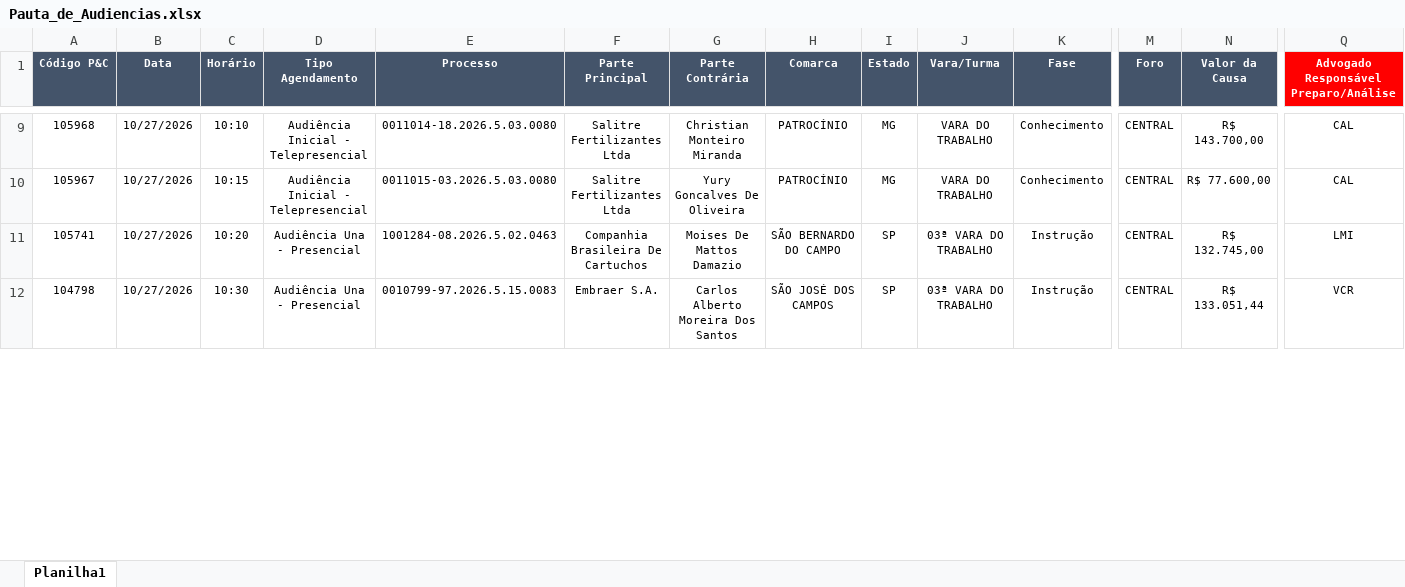
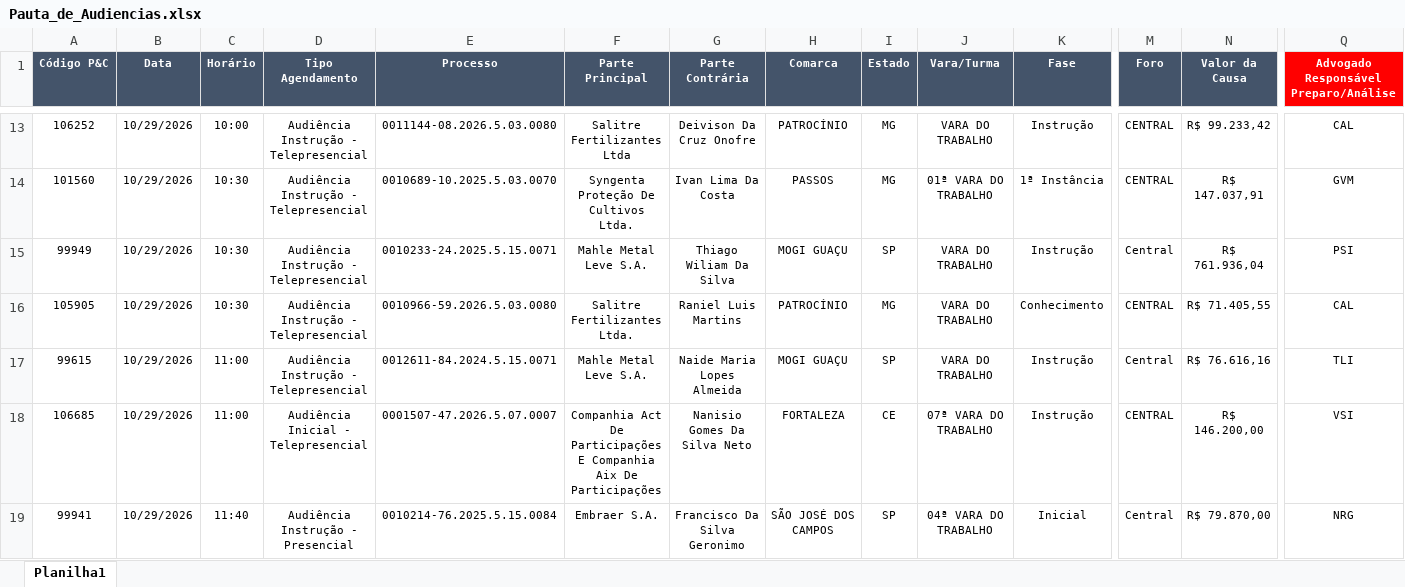
Before and after one commit to peixotoecury/dashboard-juridico, an Excel workbook: Pauta_de_Audiencias.xlsx, sheet Planilha1, drawn as a sheet; only a part is shown, gaps mark what is left out; values as stored, in another font and other column widths than the file's, no borders; removed rows and columns are numbered as before the commit, all else as after; rows hold the shown columns only; the diff covers the shown part only; the diff names each change by its address in the sheet, - before the commit and + after, or states it on an @@ line.

Commit message:
Audiências: sync 2026-10-29 — Pauta de Audiências.xlsx

```diff
--- a/Pauta_de_Audiencias.xlsx (sheet Planilha1)
+++ b/Pauta_de_Audiencias.xlsx (sheet Planilha1)
-A13 (Código P&C): 105968
+A13 (Código P&C): 106252
-B13 (Data): 10/27/2026
+B13 (Data): 10/29/2026
-C13 (Horário): 10:10
+C13 (Horário): 10:00
-D13 (Tipo Agendamento): Audiência Inicial - Telepresencial
+D13 (Tipo Agendamento): Audiência Instrução - Telepresencial
-E13 (Processo): 0011014-18.2026.5.03.0080
+E13 (Processo): 0011144-08.2026.5.03.0080
-G13 (Parte Contrária): Christian Monteiro Miranda
+G13 (Parte Contrária): Deivison Da Cruz Onofre
-K13 (Fase): Conhecimento
+K13 (Fase): Instrução
-N13 (Valor da Causa): R$ 143.700,00
+N13 (Valor da Causa): R$ 99.233,42
+row 14: 101560 | 10/29/2026 | 10:30 | Audiência Instrução - Telepresencial | 0010689-10.2025.5.03.0070 | Syngenta Proteção De Cultivos Ltda. | Ivan Lima Da Costa | PASSOS | MG | 01ª VARA DO TRABALHO | 1ª Instância | CENTRAL | R$ 147.037,91 | GVM
+row 15: 99949 | 10/29/2026 | 10:30 | Audiência Instrução - Telepresencial | 0010233-24.2025.5.15.0071 | Mahle Metal Leve S.A. | Thiago Wiliam Da Silva | MOGI GUAÇU | SP | VARA DO TRABALHO | Instrução | Central | R$ 761.936,04 | PSI
-A16 (Código P&C): 105967
+A16 (Código P&C): 105905
-B16 (Data): 10/27/2026
+B16 (Data): 10/29/2026
-C16 (Horário): 10:15
+C16 (Horário): 10:30
-D16 (Tipo Agendamento): Audiência Inicial - Telepresencial
+D16 (Tipo Agendamento): Audiência Instrução - Telepresencial
-E16 (Processo): 0011015-03.2026.5.03.0080
+E16 (Processo): 0010966-59.2026.5.03.0080
-F16 (Parte Principal): Salitre Fertilizantes Ltda
+F16 (Parte Principal): Salitre Fertilizantes Ltda.
-G16 (Parte Contrária): Yury Goncalves De Oliveira
+G16 (Parte Contrária): Raniel Luis Martins
-N16 (Valor da Causa): R$ 77.600,00
+N16 (Valor da Causa): R$ 71.405,55
-row 11: 105741 | 10/27/2026 | 10:20 | Audiência Una - Presencial | 1001284-08.2026.5.02.0463 | Companhia Brasileira De Cartuchos | Moises De Mattos Damazio | SÃO BERNARDO DO CAMPO | SP | 03ª VARA DO TRABALHO | Instrução | CENTRAL | R$ 132.745,00 | LMI
+row 17: 99615 | 10/29/2026 | 11:00 | Audiência Instrução - Telepresencial | 0012611-84.2024.5.15.0071 | Mahle Metal Leve S.A. | Naide Maria Lopes Almeida | MOGI GUAÇU | SP | VARA DO TRABALHO | Instrução | Central | R$ 76.616,16 | TLI
+row 18: 106685 | 10/29/2026 | 11:00 | Audiência Inicial - Telepresencial | 0001507-47.2026.5.07.0007 | Companhia Act De Participações E Companhia Aix De Participações | Nanisio Gomes Da Silva Neto | FORTALEZA | CE | 07ª VARA DO TRABALHO | Instrução | CENTRAL | R$ 146.200,00 | VSI
-A19 (Código P&C): 104798
+A19 (Código P&C): 99941
-B19 (Data): 10/27/2026
+B19 (Data): 10/29/2026
-C19 (Horário): 10:30
+C19 (Horário): 11:40
-D19 (Tipo Agendamento): Audiência Una - Presencial
+D19 (Tipo Agendamento): Audiência Instrução - Presencial
-E19 (Processo): 0010799-97.2026.5.15.0083
+E19 (Processo): 0010214-76.2025.5.15.0084
-G19 (Parte Contrária): Carlos Alberto Moreira Dos Santos
+G19 (Parte Contrária): Francisco Da Silva Geronimo
-J19 (Vara/Turma): 03ª VARA DO TRABALHO
+J19 (Vara/Turma): 04ª VARA DO TRABALHO
-K19 (Fase): Instrução
+K19 (Fase): Inicial
-M19 (Foro): CENTRAL
+M19 (Foro): Central
-N19 (Valor da Causa): R$ 133.051,44
+N19 (Valor da Causa): R$ 79.870,00
-Q19: VCR
+Q19: NRG
```
Also changed, not shown: 16 added rows, 18 removed rows and 39 edited cells elsewhere in this sheet.
